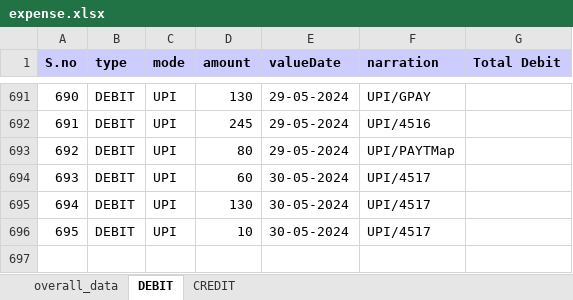
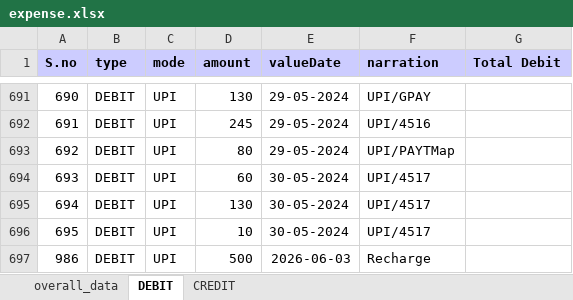
Before and after one commit to Pranav04076/FinancialTracking, an Excel workbook: expense.xlsx, sheet DEBIT, drawn as a sheet; only a part is shown, gaps mark what is left out; values as stored, in another font and other column widths than the file's, no borders; the diff names each change by its address in the sheet, - before the commit and + after, or states it on an @@ line.

```diff
--- a/expense.xlsx (sheet DEBIT)
+++ b/expense.xlsx (sheet DEBIT)
+row 697: 986 | DEBIT | UPI | 500 | 2026-06-03 | Recharge
```
Also changed, not shown: sheet overall_data, 23 other files.
